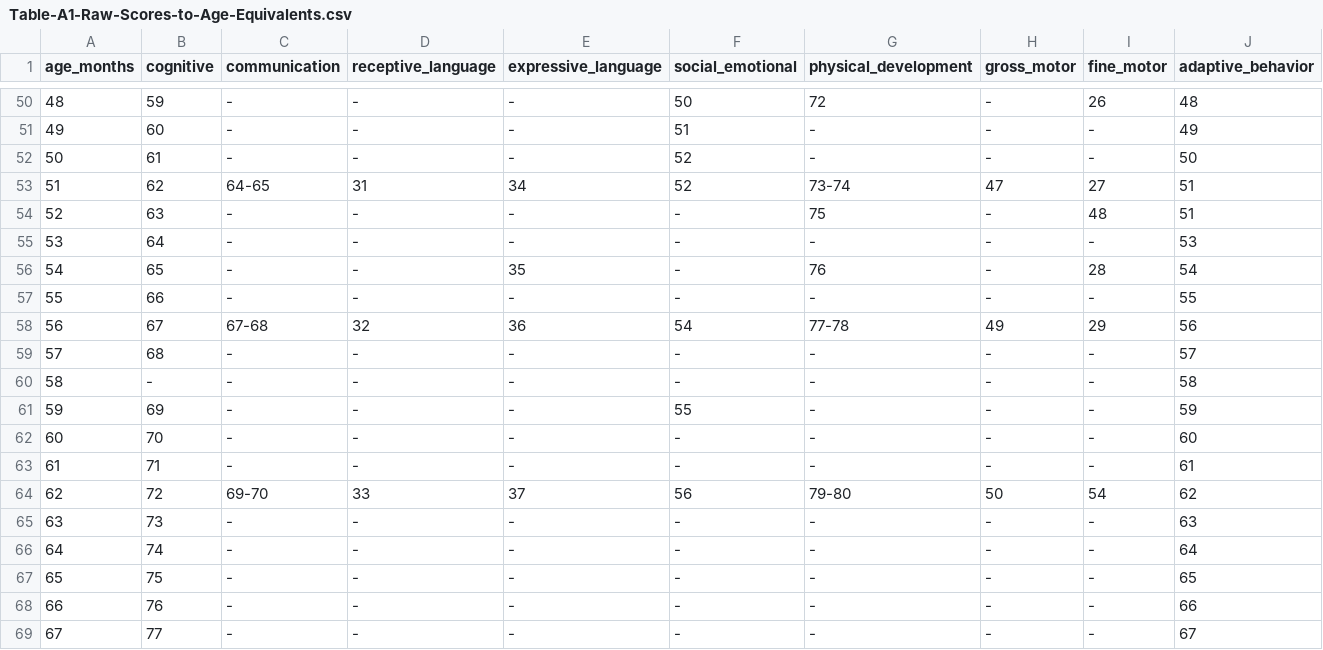
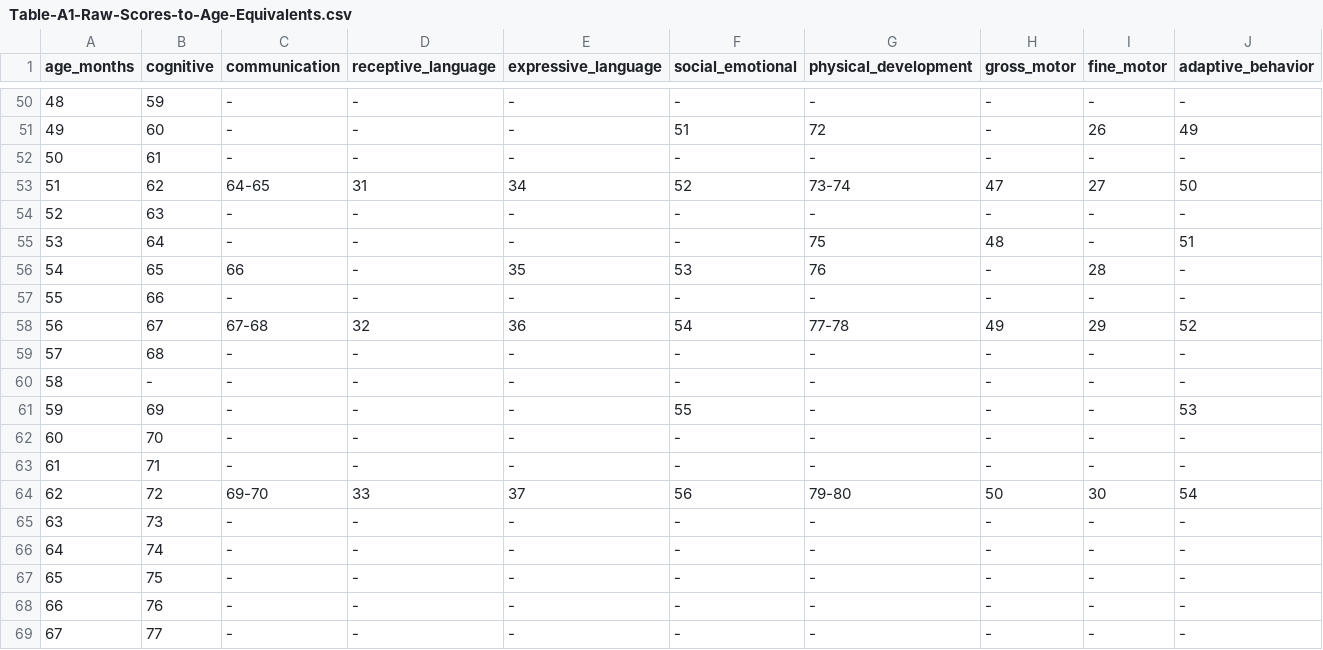
Before and after one commit to catnamedchris/slp, a CSV file: data/csv/Table-A1-Raw-Scores-to-Age-Equivalents.csv, drawn as a sheet; only a part is shown, gaps mark what is left out; the diff covers the shown part only.

```diff
--- a/data/csv/Table-A1-Raw-Scores-to-Age-Equivalents.csv
+++ b/data/csv/Table-A1-Raw-Scores-to-Age-Equivalents.csv
@@ -50,20 +50,20 @@ age_months,cognitive,communication,receptive_language,expressive_language,social
-48,59,-,-,-,50,72,-,26,48
-49,60,-,-,-,51,-,-,-,49
-50,61,-,-,-,52,-,-,-,50
-51,62,64-65,31,34,52,73-74,47,27,51
-52,63,-,-,-,-,75,-,48,51
-53,64,-,-,-,-,-,-,-,53
-54,65,-,-,35,-,76,-,28,54
-55,66,-,-,-,-,-,-,-,55
-56,67,67-68,32,36,54,77-78,49,29,56
-57,68,-,-,-,-,-,-,-,57
-58,-,-,-,-,-,-,-,-,58
-59,69,-,-,-,55,-,-,-,59
-60,70,-,-,-,-,-,-,-,60
-61,71,-,-,-,-,-,-,-,61
-62,72,69-70,33,37,56,79-80,50,54,62
-63,73,-,-,-,-,-,-,-,63
-64,74,-,-,-,-,-,-,-,64
-65,75,-,-,-,-,-,-,-,65
-66,76,-,-,-,-,-,-,-,66
-67,77,-,-,-,-,-,-,-,67
+48,59,-,-,-,-,-,-,-,-
+49,60,-,-,-,51,72,-,26,49
+50,61,-,-,-,-,-,-,-,-
+51,62,64-65,31,34,52,73-74,47,27,50
+52,63,-,-,-,-,-,-,-,-
+53,64,-,-,-,-,75,48,-,51
+54,65,66,-,35,53,76,-,28,-
+55,66,-,-,-,-,-,-,-,-
+56,67,67-68,32,36,54,77-78,49,29,52
+57,68,-,-,-,-,-,-,-,-
+58,-,-,-,-,-,-,-,-,-
+59,69,-,-,-,55,-,-,-,53
+60,70,-,-,-,-,-,-,-,-
+61,71,-,-,-,-,-,-,-,-
+62,72,69-70,33,37,56,79-80,50,30,54
+63,73,-,-,-,-,-,-,-,-
+64,74,-,-,-,-,-,-,-,-
+65,75,-,-,-,-,-,-,-,-
+66,76,-,-,-,-,-,-,-,-
+67,77,-,-,-,-,-,-,-,-
```
Also changed, not shown: 43 edited cells elsewhere in this file.
